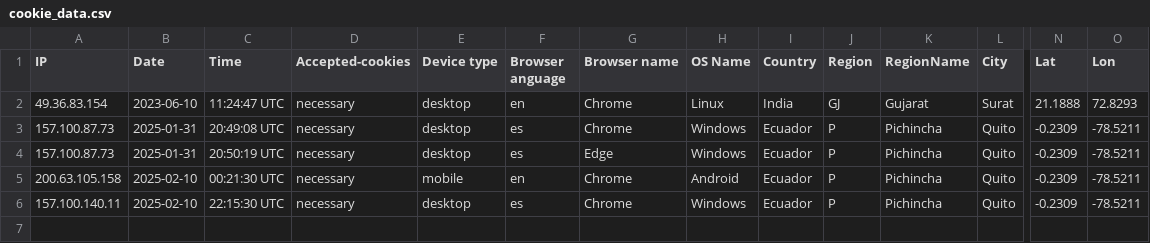
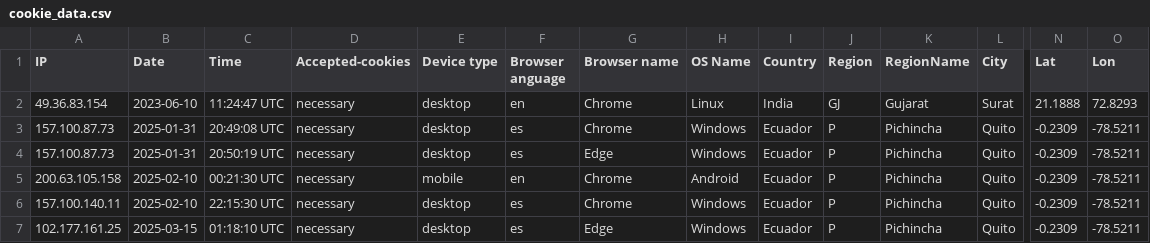
Before and after one commit to AlfaBusines2025/erp.alfabusiness.app, a CSV file: uploads/sample/cookie_data.csv, drawn as a sheet; only a part is shown, gaps mark what is left out; rows hold the shown columns only; the diff names each change by its address in the sheet, - before the commit and + after, or states it on an @@ line.

```diff
--- a/uploads/sample/cookie_data.csv
+++ b/uploads/sample/cookie_data.csv
+row 7: 102.177.161.25 | 2025-03-15 | 01:18:10 UTC | necessary | desktop | es | Edge | Windows | Ecuador | P | Pichincha | Quito | -0.2309 | -78.5211
```
Also changed, not shown: 29 other files.
